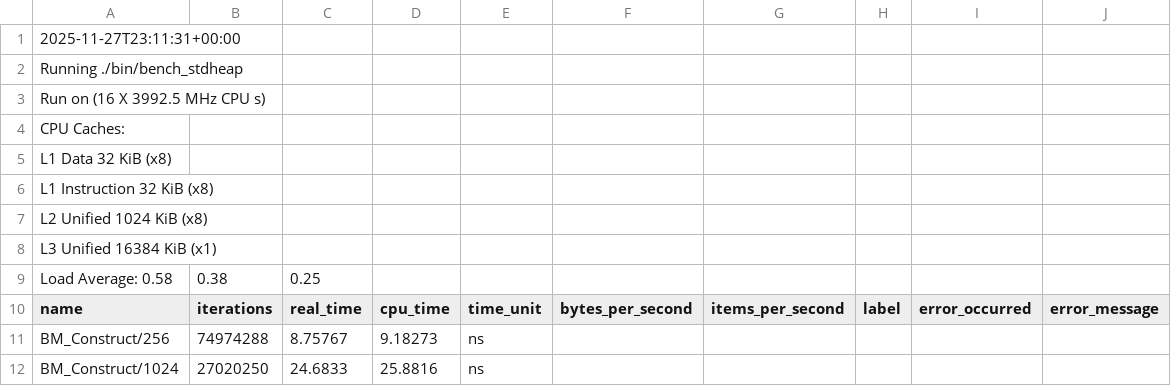
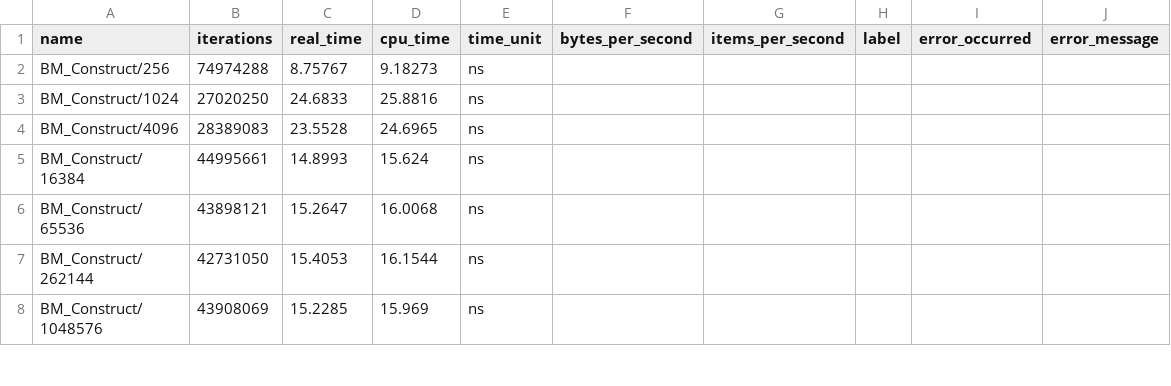
Before and after one commit to lanre01/Dissertation, a CSV file: Dissertation/bench_heap.csv, drawn as a sheet; only a part is shown; the shorter side is filled out with more unchanged rows.

Commit message:
generated more data

```diff
--- a/Dissertation/bench_heap.csv
+++ b/Dissertation/bench_heap.csv
@@ -1,10 +1 @@
-2025-11-27T23:11:31+00:00
-Running ./bin/bench_stdheap
-Run on (16 X 3992.5 MHz CPU s)
-CPU Caches:
-  L1 Data 32 KiB (x8)
-  L1 Instruction 32 KiB (x8)
-  L2 Unified 1024 KiB (x8)
-  L3 Unified 16384 KiB (x1)
-Load Average: 0.58, 0.38, 0.25
 name,iterations,real_time,cpu_time,time_unit,bytes_per_second,items_per_second,label,error_occurred,error_message
```
Also changed, not shown: Dissertation/bench_beap.csv, 1 other file.
